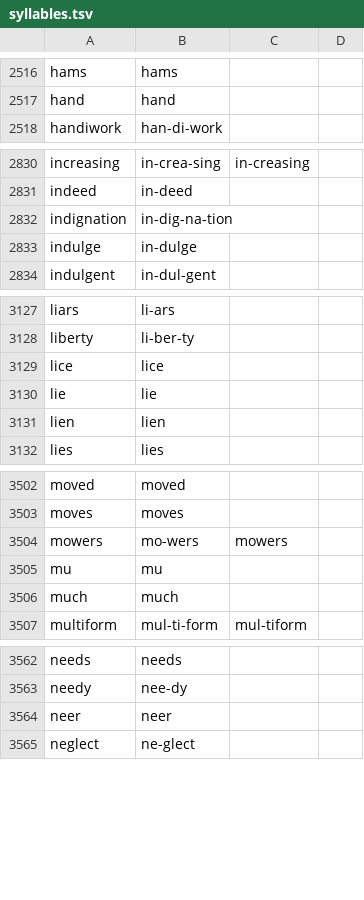
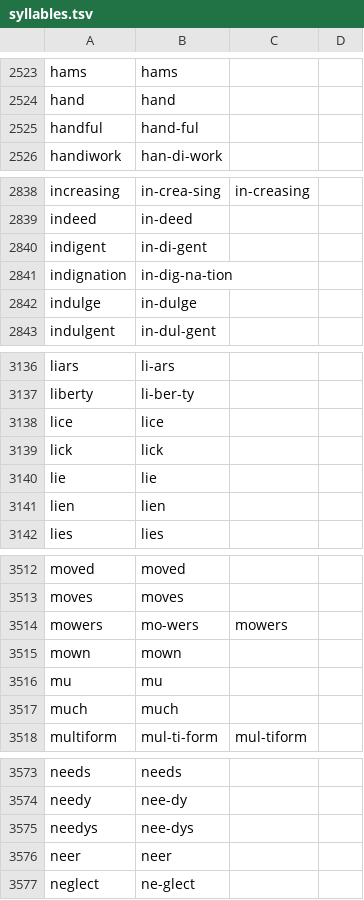
Before and after one commit to SotS1689/lets-sing, a TSV file: Sheet Music/syllables.tsv, drawn as a sheet; only a part is shown, gaps mark what is left out; the diff covers the shown part only; the diff names each change by its address in the sheet, - before the commit and + after, or states it on an @@ line.

```diff
--- a/Sheet Music/syllables.tsv
+++ b/Sheet Music/syllables.tsv
+row 2525: handful | hand-ful
+row 2840: indigent | in-di-gent
+row 3139: lick | lick
+row 3515: mown | mown
+row 3575: needys | nee-dys
```
Also changed, not shown: 14 added rows elsewhere in this file, 8 other files.
